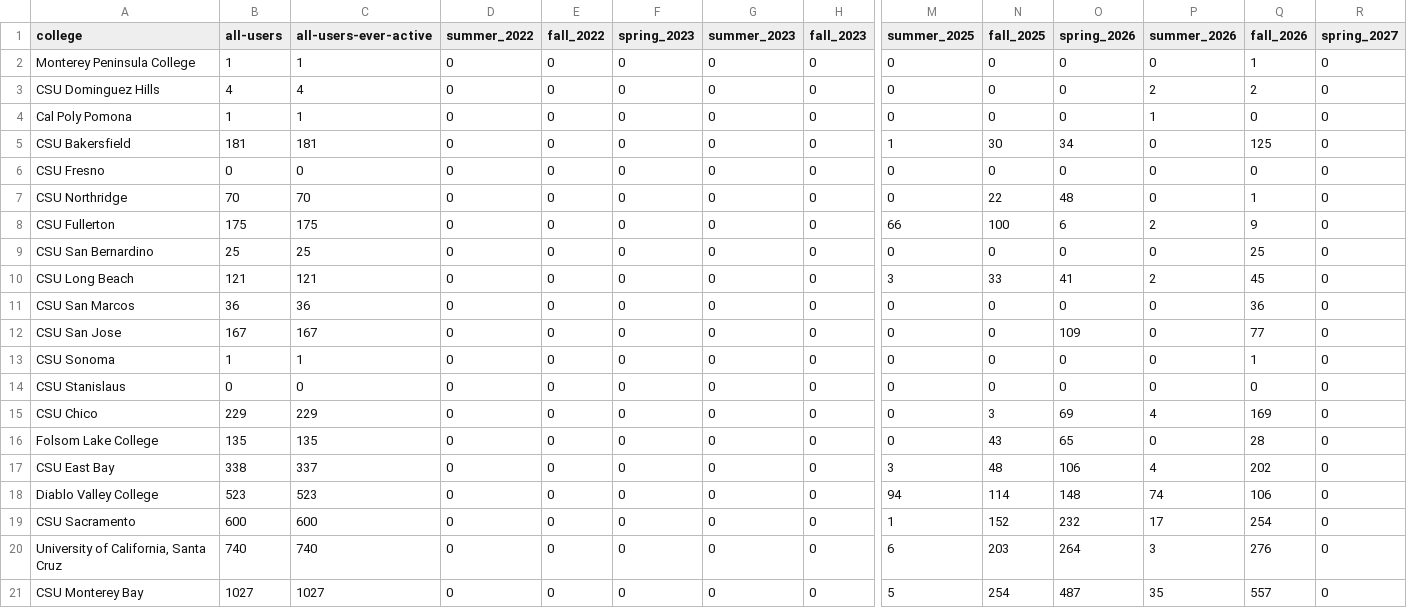
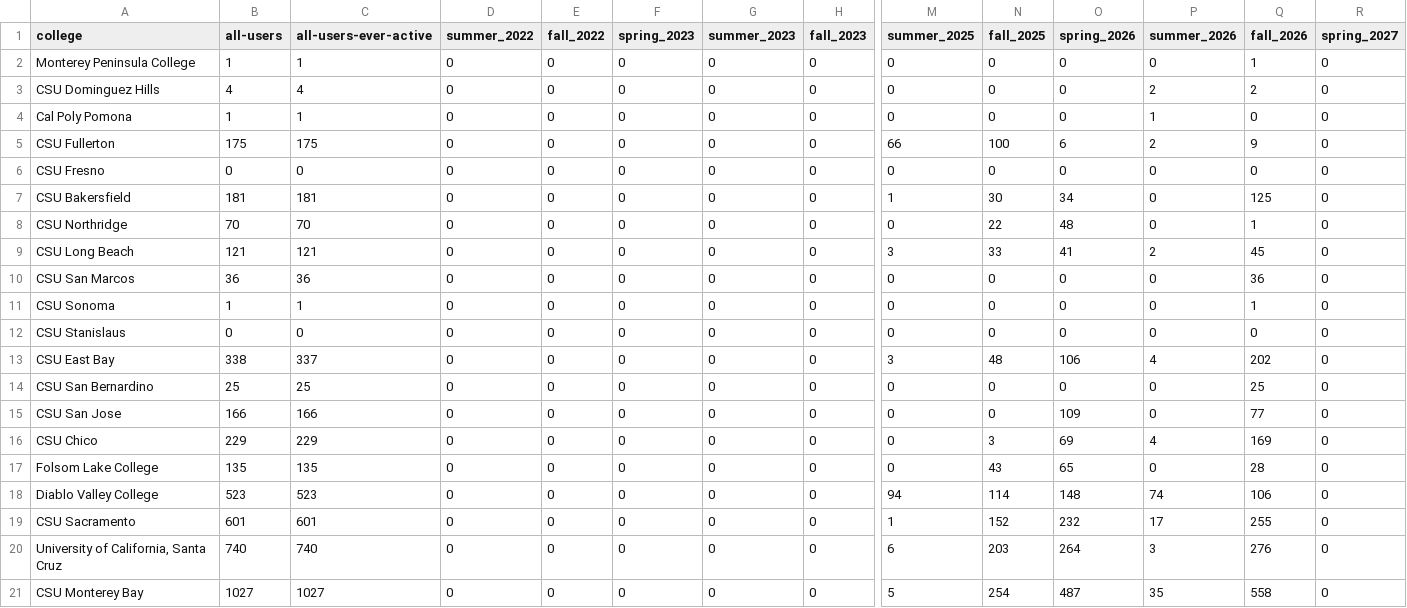
Before and after one commit to cal-icor/hub-users-page, a CSV file: data/semesters.csv, drawn as a sheet; only a part is shown, gaps mark what is left out; removed rows and columns are numbered as before the commit, all else as after; rows hold the shown columns only; the diff names each change by its address in the sheet, - before the commit and + after, or states it on an @@ line.

```diff
--- a/data/semesters.csv
+++ b/data/semesters.csv
@@ row 8 moved to row 5: CSU Fullerton @@
-row 12: CSU San Jose | 167 | 167 | 0 | 0 | 0 | 0 | 0 | 0 | 0 | 109 | 0 | 77 | 0
@@ row 17 moved to row 13: CSU East Bay @@
@@ row 9 moved to row 14: CSU San Bernardino @@
+row 15: CSU San Jose | 166 | 166 | 0 | 0 | 0 | 0 | 0 | 0 | 0 | 109 | 0 | 77 | 0
-B19 (all-users): 600
+B19 (all-users): 601
-C19 (all-users-ever-active): 600
+C19 (all-users-ever-active): 601
-Q19 (fall_2026): 254
+Q19 (fall_2026): 255
-Q21 (fall_2026): 557
+Q21 (fall_2026): 558
```
Also changed, not shown: data/daily.csv, 1 other file.
